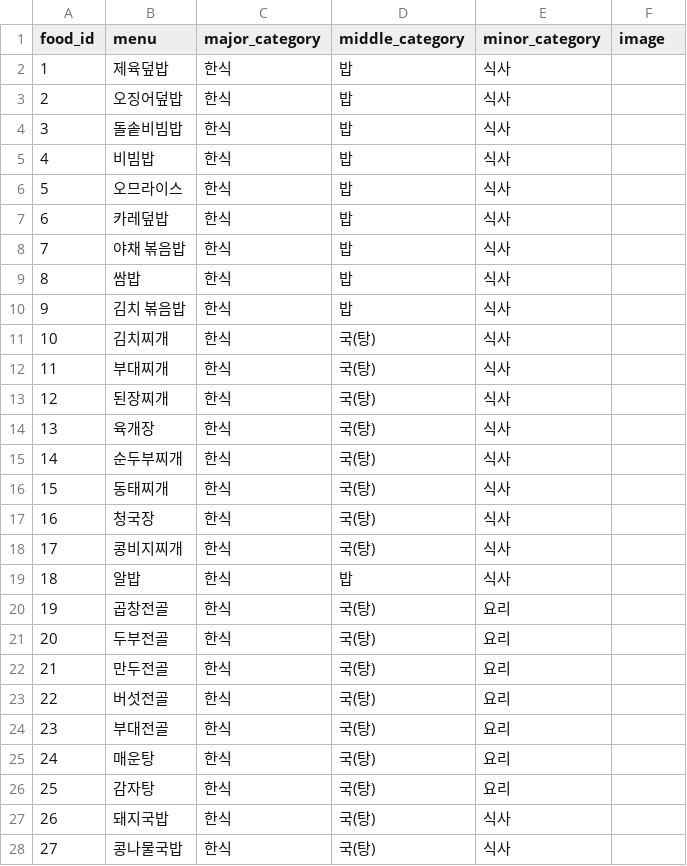
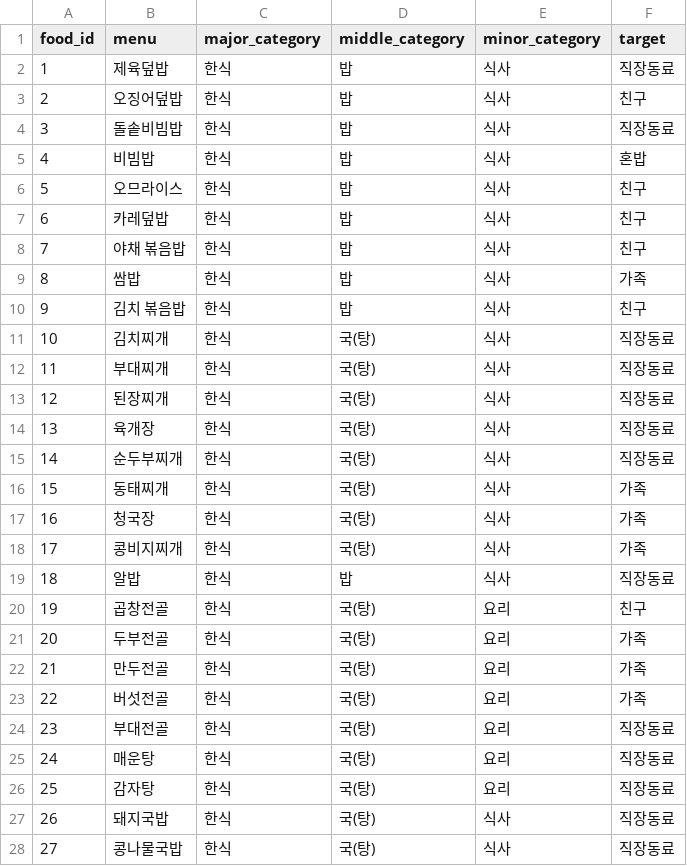
Before and after one commit to ja2w0nii/MRLA, a CSV file: foods/foods.csv, drawn as a sheet; only a part is shown; the diff covers the shown part only; the diff names each change by its address in the sheet, - before the commit and + after, or states it on an @@ line.

Commit message:
Refact : Food 모델 필드 추가

- Food 모델에 같이 식사 할 대상인 "target" 필드 추가
- "target" 필드를 추가하여 csv, json 파일 수정

Open #5

```diff
--- a/foods/foods.csv
+++ b/foods/foods.csv
-F1: image
+F1: target
-F2 (target): (empty)
+F2 (target): 직장동료
-F3 (target): (empty)
+F3 (target): 친구
-F4 (target): (empty)
+F4 (target): 직장동료
-F5 (target): (empty)
+F5 (target): 혼밥
-F6:F8 (target): (empty)
+F6:F8 (target): 친구
-F9 (target): (empty)
+F9 (target): 가족
-F10 (target): (empty)
+F10 (target): 친구
-F11:F15 (target): (empty)
+F11:F15 (target): 직장동료
-F16:F18 (target): (empty)
+F16:F18 (target): 가족
-F19 (target): (empty)
+F19 (target): 직장동료
-F20 (target): (empty)
+F20 (target): 친구
-F21:F23 (target): (empty)
+F21:F23 (target): 가족
-F24:F28 (target): (empty)
+F24:F28 (target): 직장동료
```
Also changed, not shown: 114 edited cells elsewhere in this file, 4 other files.
